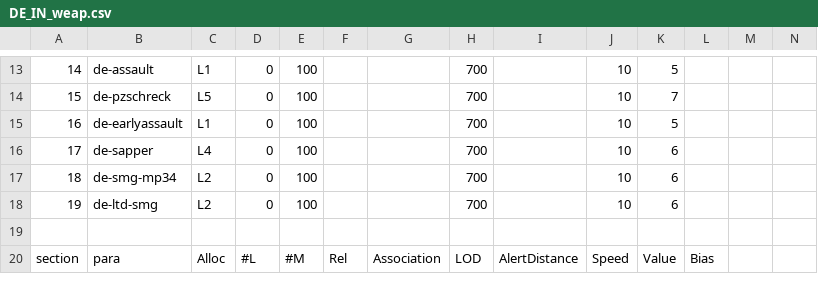
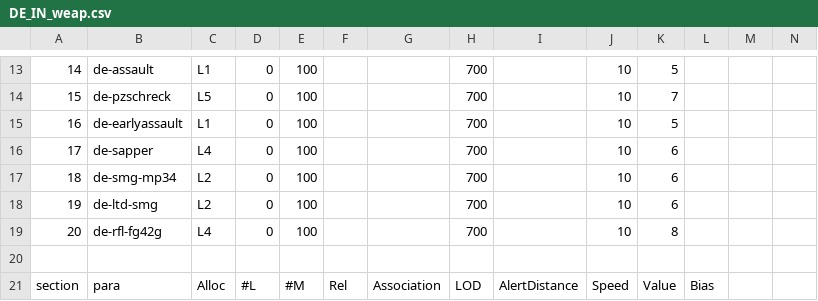
Before and after one commit to tgunr/pnww2mods, a CSV file: DATA/th_blitz/weapon/DE_IN_weap.csv, drawn as a sheet; only a part is shown, gaps mark what is left out; rows hold the shown columns only; the diff names each change by its address in the sheet, - before the commit and + after, or states it on an @@ line.

```diff
--- a/DATA/th_blitz/weapon/DE_IN_weap.csv
+++ b/DATA/th_blitz/weapon/DE_IN_weap.csv
+row 19: 20 | de-rfl-fg42g | L4 | 0 | 100 |  |  | 700 |  | 10 | 8
```
Also changed, not shown: DATA/th_blitz/weapon/DE_IN_spawn.csv, 7 other files.
